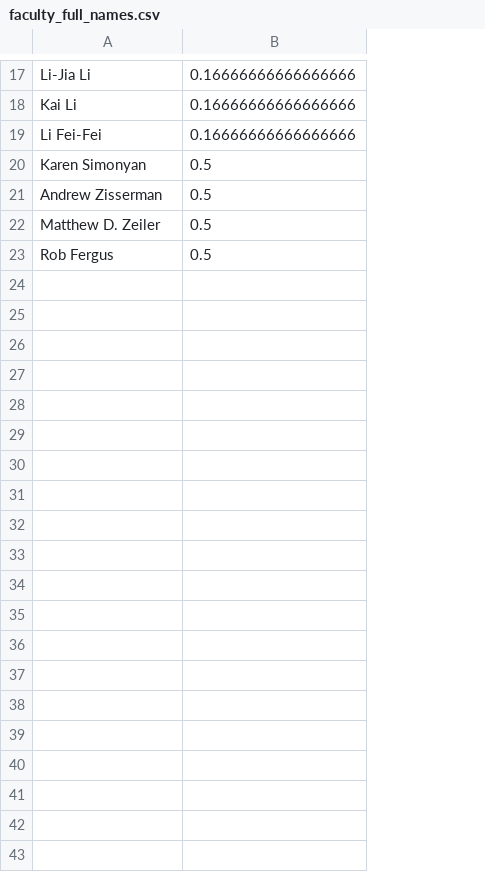
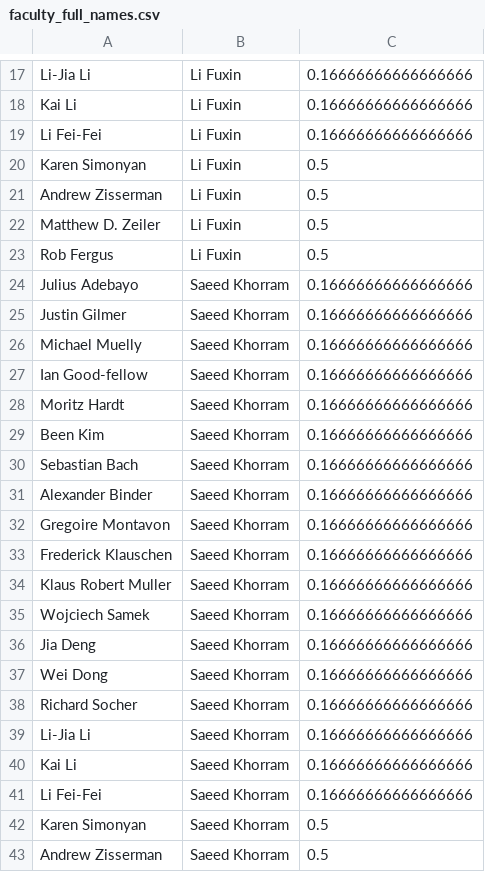
Before and after one commit to jstrUCSC/revolutionizing-higher-ed-rankings, a CSV file: faculty/Scoring/faculty_full_names.csv, drawn as a sheet; only a part is shown, gaps mark what is left out; the diff covers the shown part only; the diff names each change by its address in the sheet, - before the commit and + after, or states it on an @@ line.

```diff
--- a/faculty/Scoring/faculty_full_names.csv
+++ b/faculty/Scoring/faculty_full_names.csv
+column B, rows 17-23: all Li Fuxin
+row 24: Julius Adebayo | Saeed Khorram | 0.16666666666666666
+row 25: Justin Gilmer | Saeed Khorram | 0.16666666666666666
+row 26: Michael Muelly | Saeed Khorram | 0.16666666666666666
+row 27: Ian Good-fellow | Saeed Khorram | 0.16666666666666666
+row 28: Moritz Hardt | Saeed Khorram | 0.16666666666666666
+row 29: Been Kim | Saeed Khorram | 0.16666666666666666
+row 30: Sebastian Bach | Saeed Khorram | 0.16666666666666666
+row 31: Alexander Binder | Saeed Khorram | 0.16666666666666666
+row 32: Gregoire Montavon | Saeed Khorram | 0.16666666666666666
+row 33: Frederick Klauschen | Saeed Khorram | 0.16666666666666666
+row 34: Klaus Robert Muller | Saeed Khorram | 0.16666666666666666
+row 35: Wojciech Samek | Saeed Khorram | 0.16666666666666666
+row 36: Jia Deng | Saeed Khorram | 0.16666666666666666
+row 37: Wei Dong | Saeed Khorram | 0.16666666666666666
+row 38: Richard Socher | Saeed Khorram | 0.16666666666666666
+row 39: Li-Jia Li | Saeed Khorram | 0.16666666666666666
+row 40: Kai Li | Saeed Khorram | 0.16666666666666666
+row 41: Li Fei-Fei | Saeed Khorram | 0.16666666666666666
+row 42: Karen Simonyan | Saeed Khorram | 0.5
+row 43: Andrew Zisserman | Saeed Khorram | 0.5
```
Also changed, not shown: 25 added rows and 1 removed row elsewhere in this file, 2 other files.
